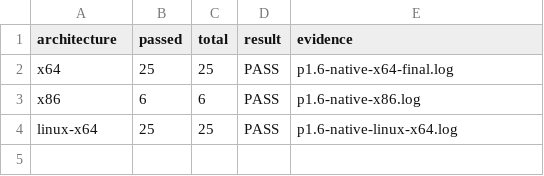
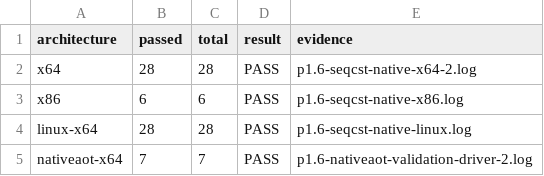
Before and after one commit to kkokosa/runtime, a CSV file: docs/design/lxr-port/P1.6/raw/native-validation-summary.csv, drawn as a sheet.

```diff
--- a/docs/design/lxr-port/P1.6/raw/native-validation-summary.csv
+++ b/docs/design/lxr-port/P1.6/raw/native-validation-summary.csv
@@ -1,4 +1,5 @@
 "architecture","passed","total","result","evidence"
-"x64","25","25","PASS","p1.6-native-x64-final.log"
-"x86","6","6","PASS","p1.6-native-x86.log"
-"linux-x64","25","25","PASS","p1.6-native-linux-x64.log"
+"x64","28","28","PASS","p1.6-seqcst-native-x64-2.log"
+"x86","6","6","PASS","p1.6-seqcst-native-x86.log"
+"linux-x64","28","28","PASS","p1.6-seqcst-native-linux.log"
+"nativeaot-x64","7","7","PASS","p1.6-nativeaot-validation-driver-2.log"
```
Also changed, not shown: docs/design/lxr-port/P1.6/raw/binary-identity.csv, docs/design/lxr-port/P1.6/raw/malformed-summary.csv, 7 other files.
